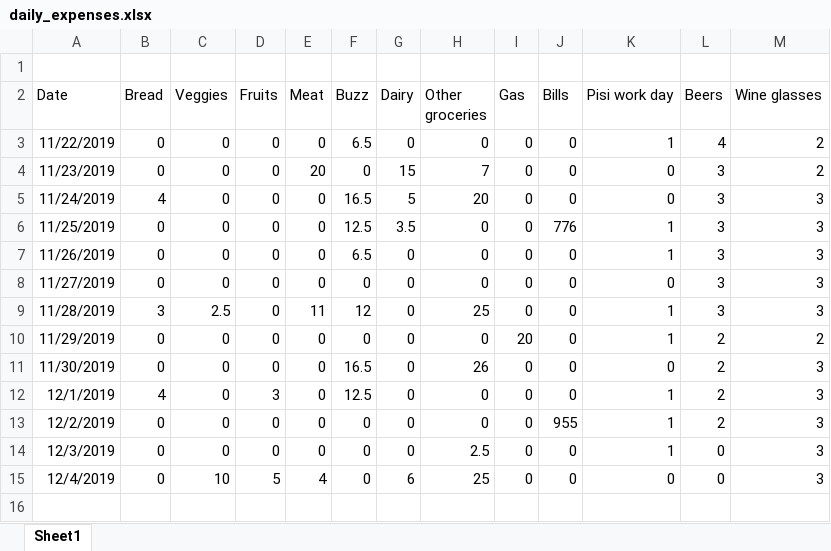
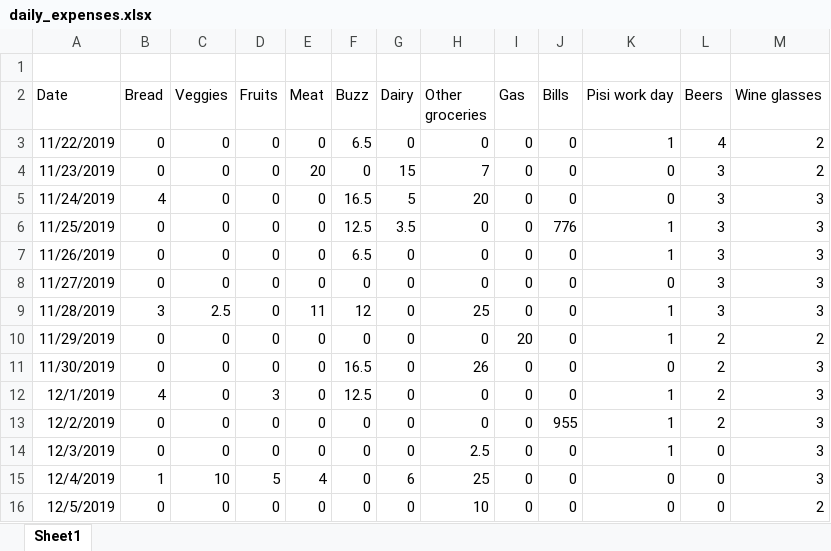
Before and after one commit to elementh11/daily-data, an Excel workbook: daily_expenses.xlsx, sheet Sheet1, drawn as a sheet; values as stored, in another font and other column widths than the file's, no borders; the diff names each change by its address in the sheet, - before the commit and + after, or states it on an @@ line.

Commit message:
Add files via upload

```diff
--- a/daily_expenses.xlsx (sheet Sheet1)
+++ b/daily_expenses.xlsx (sheet Sheet1)
-B15 (Bread): 0
+B15 (Bread): 1
+row 16: 12/5/2019 | 0 | 0 | 0 | 0 | 0 | 0 | 10 | 0 | 0 | 0 | 0 | 2
```
